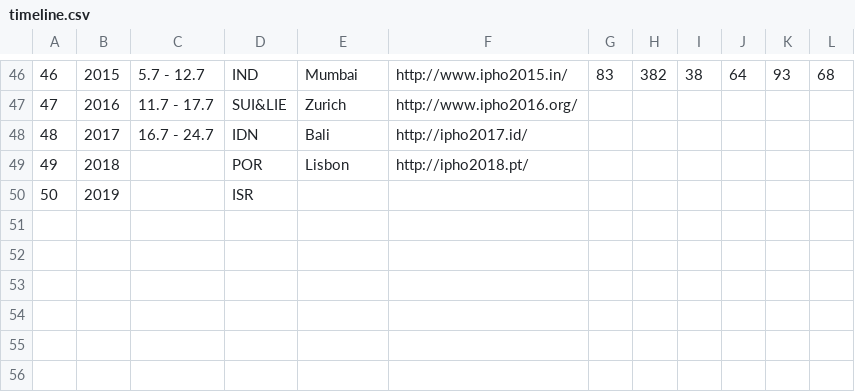
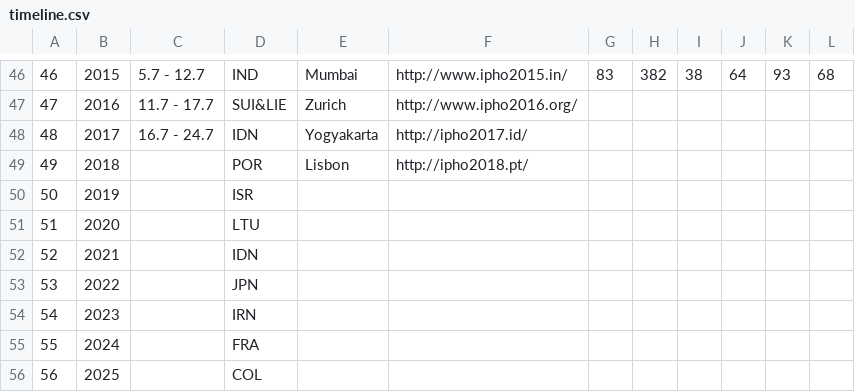
Before and after one commit to abeakkas/ipho-unofficial.org, a CSV file: src/database/timeline.csv, drawn as a sheet; only a part is shown, gaps mark what is left out.

```diff
--- a/src/database/timeline.csv
+++ b/src/database/timeline.csv
@@ -47,4 +47,10 @@
 47,2016,11.7 - 17.7,SUI&LIE,Zurich,http://www.ipho2016.org/,,,,,,
-48,2017,16.7 - 24.7,IDN,Bali,http://ipho2017.id/,,,,,,
+48,2017,16.7 - 24.7,IDN,Yogyakarta,http://ipho2017.id/,,,,,,
 49,2018,,POR,Lisbon,http://ipho2018.pt/,,,,,,
 50,2019,,ISR,,,,,,,,
+51,2020,,LTU,,,,,,,,
+52,2021,,IDN,,,,,,,,
+53,2022,,JPN,,,,,,,,
+54,2023,,IRN,,,,,,,,
+55,2024,,FRA,,,,,,,,
+56,2025,,COL,,,,,,,,
```
Also changed, not shown: 30 other files.
